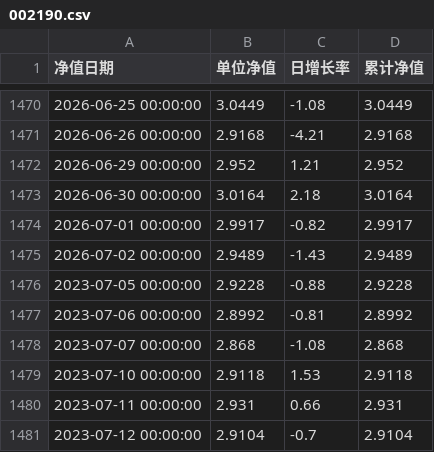
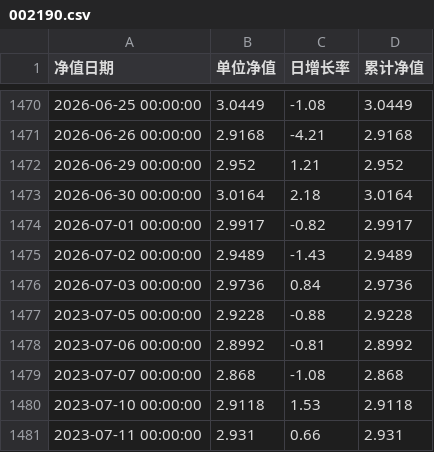
Before and after one commit to Yummy-He/fund-ai, a CSV file: data/nav/002190.csv, drawn as a sheet; only a part is shown, gaps mark what is left out; the shorter side is filled out with more unchanged rows; the diff names each change by its address in the sheet, - before the commit and + after, or states it on an @@ line.

```diff
--- a/data/nav/002190.csv
+++ b/data/nav/002190.csv
+row 1476: 2026-07-03 00:00:00 | 2.9736 | 0.84 | 2.9736
```
Also changed, not shown: data/nav/009520.csv, data/nav/021302.csv, 18 other files.
